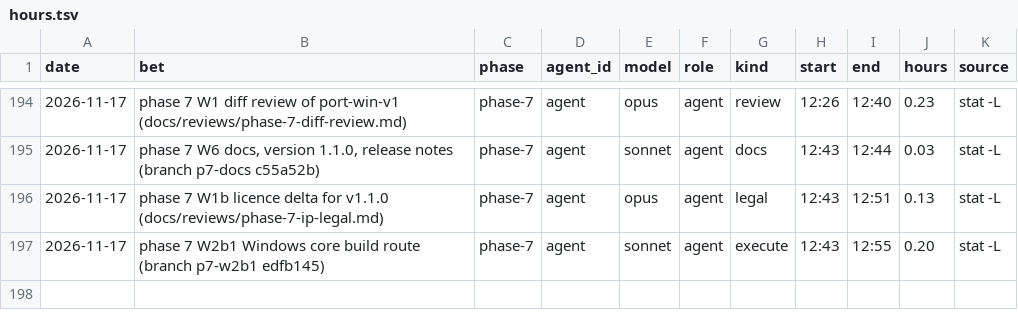
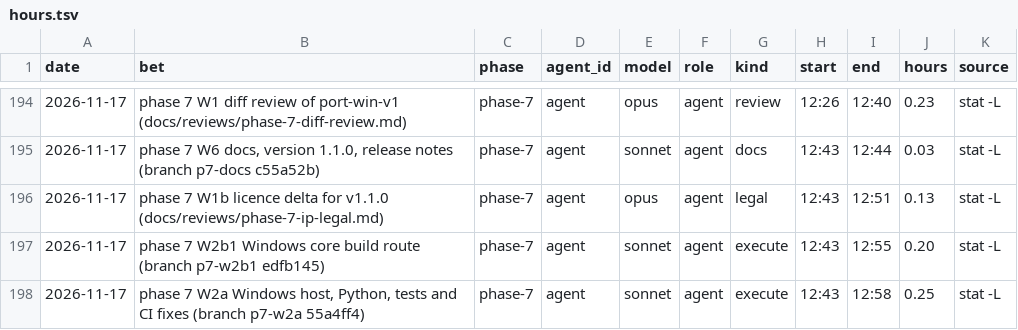
Before and after one commit to GuyShtainer/libazahar-py, a TSV file: docs/hours.tsv, drawn as a sheet; only a part is shown, gaps mark what is left out; the diff names each change by its address in the sheet, - before the commit and + after, or states it on an @@ line.

```diff
--- a/docs/hours.tsv
+++ b/docs/hours.tsv
+row 198: 2026-11-17 | phase 7 W2a Windows host, Python, tests and CI fixes (branch p7-w2a 55a4ff4) | phase-7 | agent | sonnet | agent | execute | 12:43 | 12:58 | 0.25 | stat -L
```
Also changed, not shown: 3 other files.
